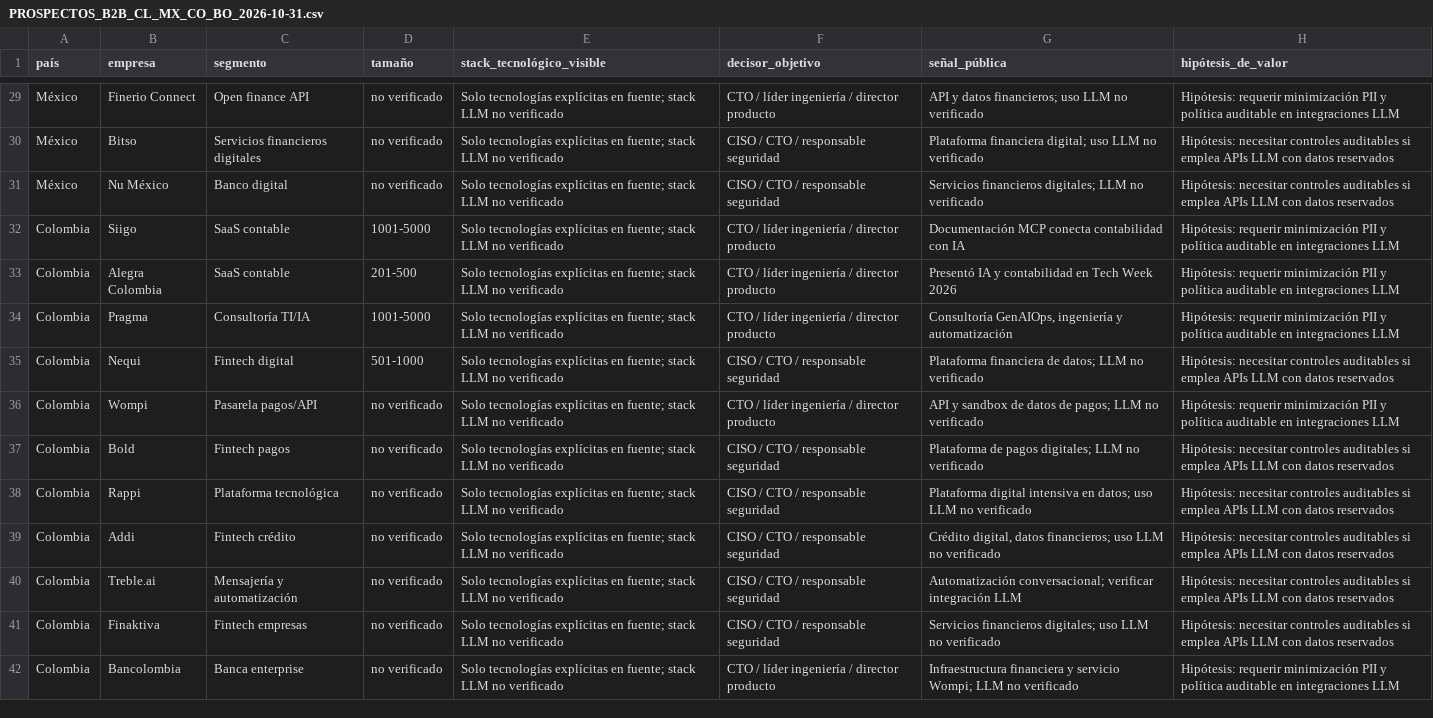
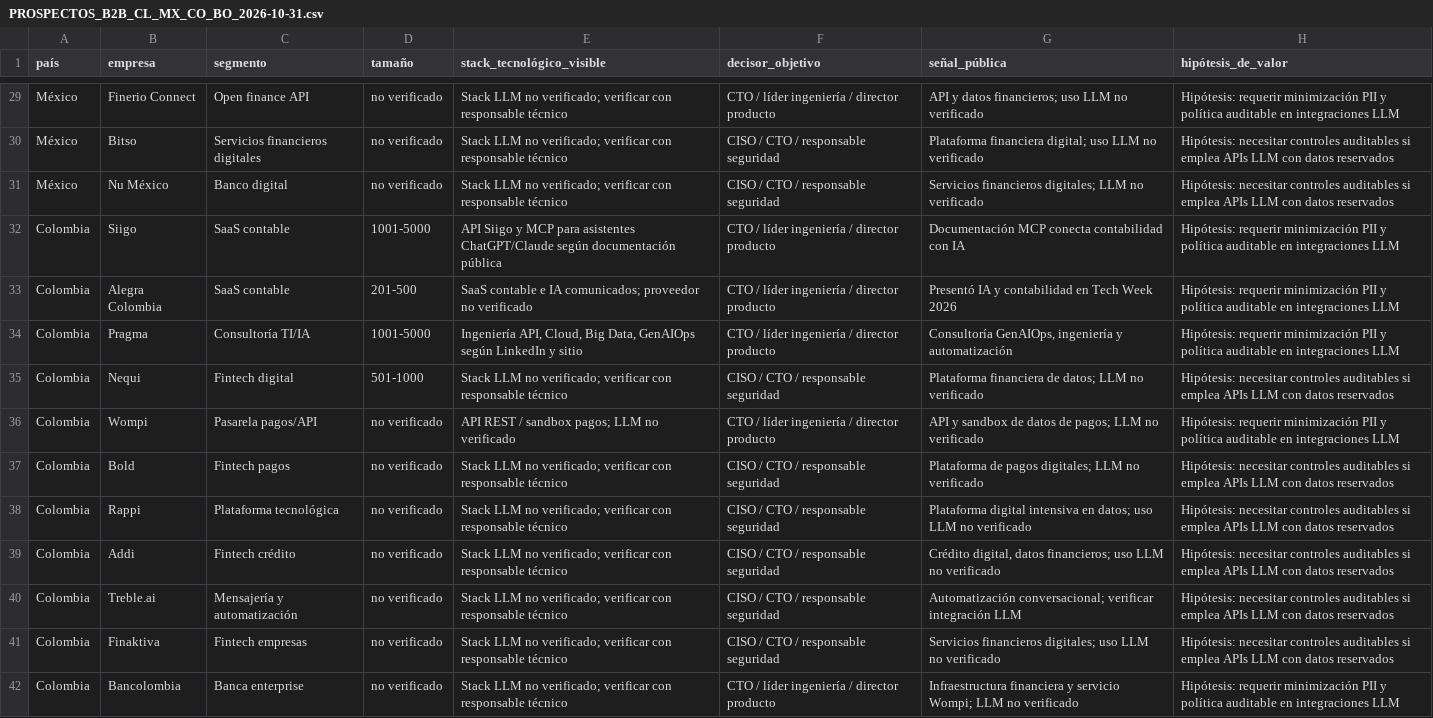
Before and after one commit to andres-olguin/DELIA, a CSV file: docs/PROSPECTOS_B2B_CL_MX_CO_BO_2026-10-31.csv, drawn as a sheet; only a part is shown, gaps mark what is left out; the diff covers the shown part only; the diff names each change by its address in the sheet, - before the commit and + after, or states it on an @@ line.

Commit message:
research: distinguir stacks publicos por prospecto y marcar tecnologías no verificadas

```diff
--- a/docs/PROSPECTOS_B2B_CL_MX_CO_BO_2026-10-31.csv
+++ b/docs/PROSPECTOS_B2B_CL_MX_CO_BO_2026-10-31.csv
-E29:E31 (stack_tecnológico_visible): Solo tecnologías explícitas en fuente; stack LLM no verificado
+E29:E31 (stack_tecnológico_visible): Stack LLM no verificado; verificar con responsable técnico
-E32 (stack_tecnológico_visible): Solo tecnologías explícitas en fuente; stack LLM no verificado
+E32 (stack_tecnológico_visible): API Siigo y MCP para asistentes ChatGPT/Claude según documentación pública
-E33 (stack_tecnológico_visible): Solo tecnologías explícitas en fuente; stack LLM no verificado
+E33 (stack_tecnológico_visible): SaaS contable e IA comunicados; proveedor no verificado
-E34 (stack_tecnológico_visible): Solo tecnologías explícitas en fuente; stack LLM no verificado
+E34 (stack_tecnológico_visible): Ingeniería API, Cloud, Big Data, GenAIOps según LinkedIn y sitio
-E35 (stack_tecnológico_visible): Solo tecnologías explícitas en fuente; stack LLM no verificado
+E35 (stack_tecnológico_visible): Stack LLM no verificado; verificar con responsable técnico
-E36 (stack_tecnológico_visible): Solo tecnologías explícitas en fuente; stack LLM no…
+E36 (stack_tecnológico_visible): API REST / sandbox pagos; LLM no…
-E37:E42 (stack_tecnológico_visible): Solo tecnologías explícitas en fuente; stack LLM no verificado
+E37:E42 (stack_tecnológico_visible): Stack LLM no verificado; verificar con responsable técnico
```
Also changed, not shown: 46 edited cells elsewhere in this file.
